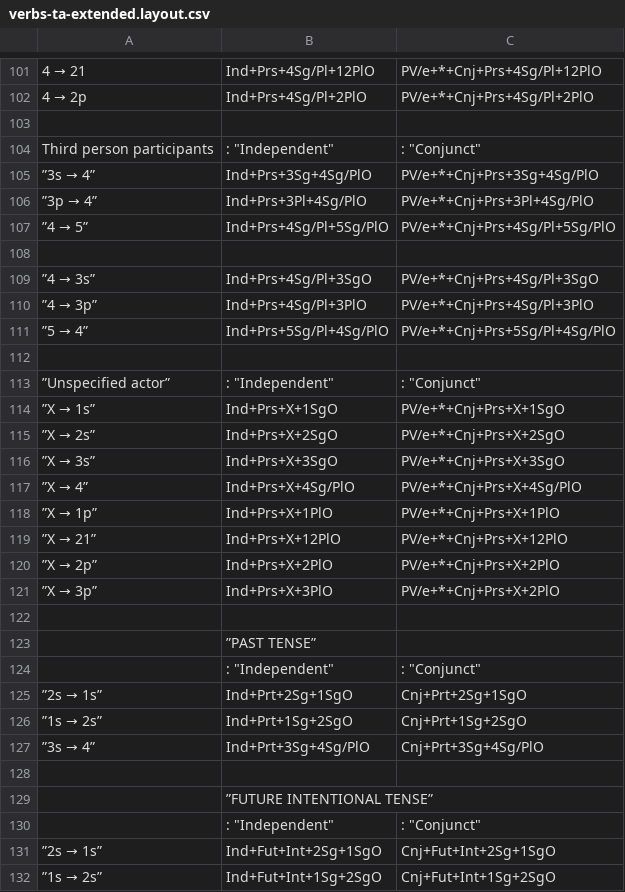
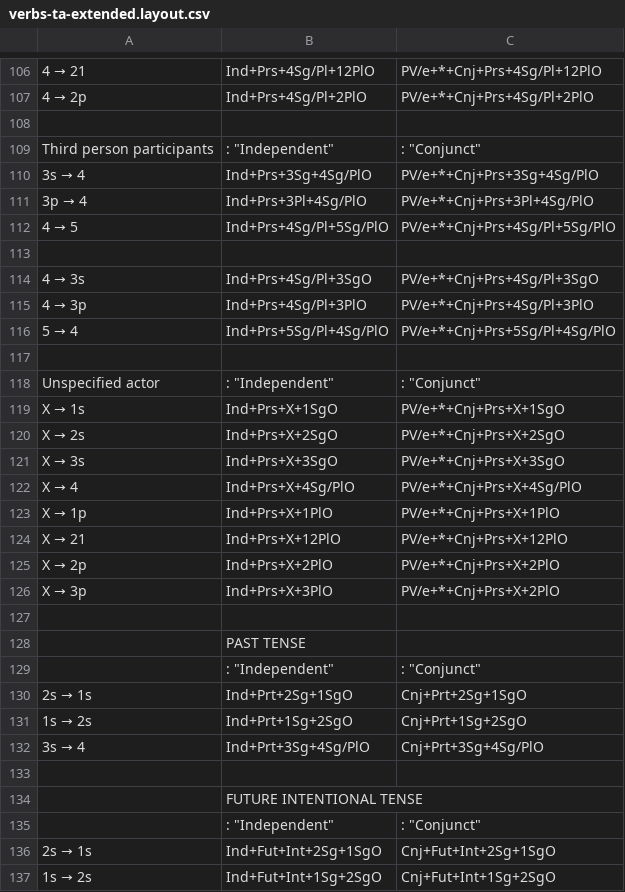
Before and after one commit to giellalt/lang-crk, a CSV file: inc/paradigms/verbs-ta-extended.layout.csv, drawn as a sheet; only a part is shown, gaps mark what is left out; addresses are those after the commit; the diff covers the shown part only; the diff names each change by its address in the sheet, - before the commit and + after, or states it on an @@ line.

```diff
--- a/inc/paradigms/verbs-ta-extended.layout.csv
+++ b/inc/paradigms/verbs-ta-extended.layout.csv
@@ A110: ”3s → 4” → 3s → 4 @@
@@ A111: ”3p → 4” → 3p → 4 @@
@@ A112: ”4 → 5” → 4 → 5 @@
@@ A114: ”4 → 3s” → 4 → 3s @@
@@ A115: ”4 → 3p” → 4 → 3p @@
@@ A116: ”5 → 4” → 5 → 4 @@
-A118: ”Unspecified actor”
+A118: Unspecified actor
@@ A119: ”X → 1s” → X → 1s @@
@@ A120: ”X → 2s” → X → 2s @@
@@ A121: ”X → 3s” → X → 3s @@
@@ A122: ”X → 4” → X → 4 @@
@@ A123: ”X → 1p” → X → 1p @@
@@ A124: ”X → 21” → X → 21 @@
@@ A125: ”X → 2p” → X → 2p @@
@@ A126: ”X → 3p” → X → 3p @@
-B128: ”PAST TENSE”
+B128: PAST TENSE
@@ A130: ”2s → 1s” → 2s → 1s @@
@@ A131: ”1s → 2s” → 1s → 2s @@
@@ A132: ”3s → 4” → 3s → 4 @@
-B134: ”FUTURE INTENTIONAL TENSE”
+B134: FUTURE INTENTIONAL TENSE
@@ A136: ”2s → 1s” → 2s → 1s @@
@@ A137: ”1s → 2s” → 1s → 2s @@
```
Also changed, not shown: 5 added rows and 65 edited cells elsewhere in this file, inc/paradigms/verbs-ta-basic.layout.csv, 4 other files.
